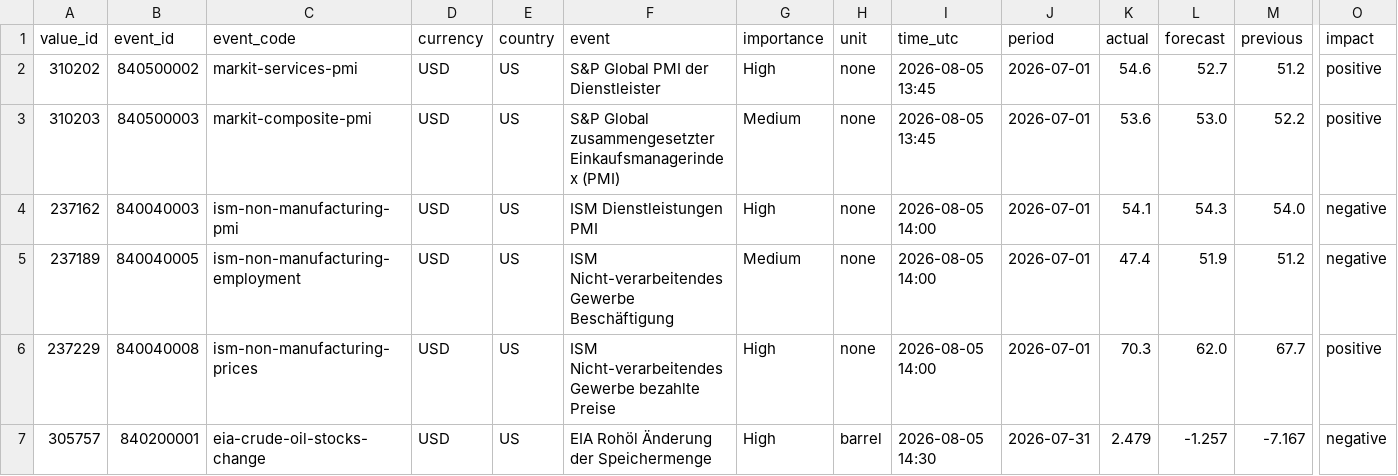
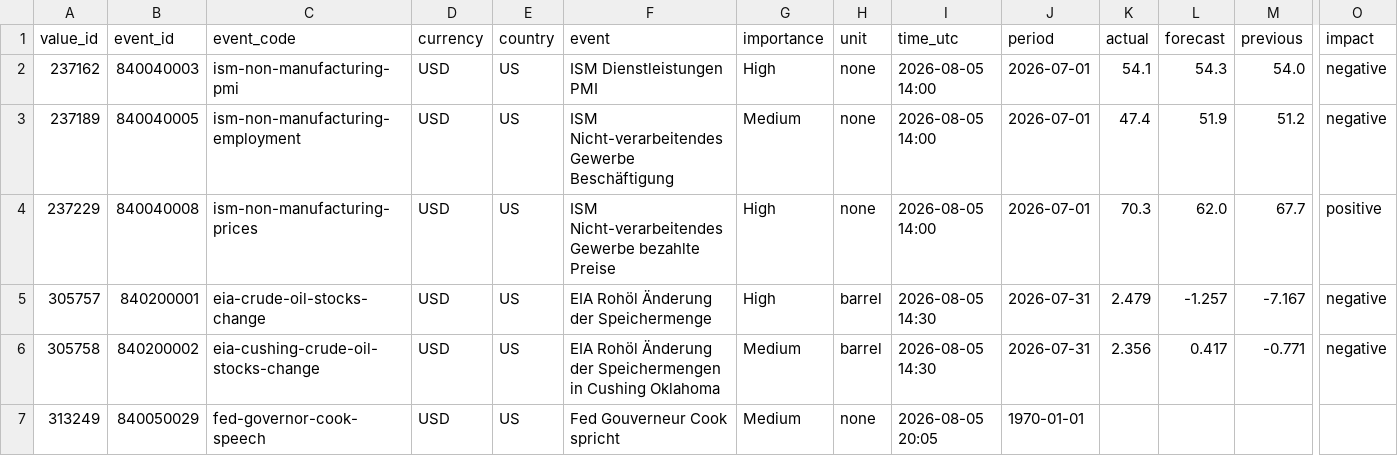
Before and after one commit to MazohFX/taco-strategy-lab, a CSV file: data/macro_calendar/mt5_recent.csv, drawn as a sheet; only a part is shown, gaps mark what is left out; the shorter side is filled out with more unchanged rows; rows hold the shown columns only; the diff names each change by its address in the sheet, - before the commit and + after, or states it on an @@ line.

```diff
--- a/data/macro_calendar/mt5_recent.csv
+++ b/data/macro_calendar/mt5_recent.csv
-row 2: 310202 | 840500002 | markit-services-pmi | USD | US | S&P Global PMI der Dienstleister | High | none | 2026-08-05 13:45 | 2026-07-01 | 54.6 | 52.7 | 51.2 | positive
-row 3: 310203 | 840500003 | markit-composite-pmi | USD | US | S&P Global zusammengesetzter Einkaufsmanagerindex (PMI) | Medium | none | 2026-08-05 13:45 | 2026-07-01 | 53.6 | 53.0 | 52.2 | positive
```
Also changed, not shown: 1 other file.
